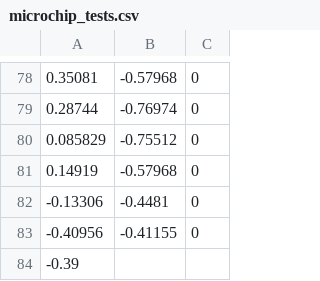
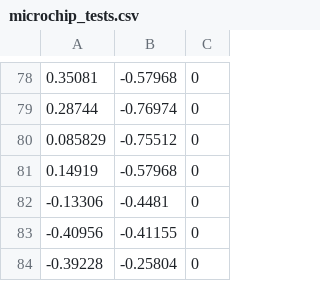
Before and after one commit to Hootsuit/ml-enhanced, a CSV file: notebooks/microchip_tests.csv, drawn as a sheet; only a part is shown, gaps mark what is left out.

```diff
--- a/notebooks/microchip_tests.csv
+++ b/notebooks/microchip_tests.csv
@@ -83,2 +83,2 @@
 -0.40956,-0.41155,0
--0.39
+-0.39228,-0.25804,0
```
